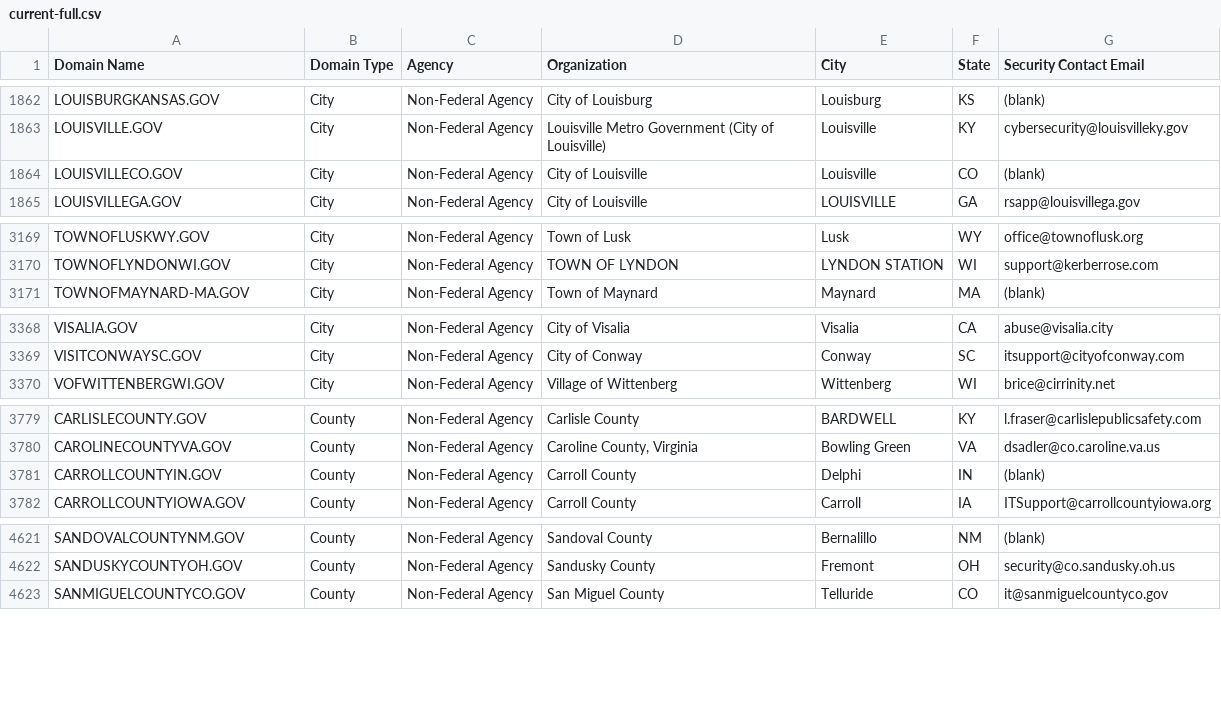
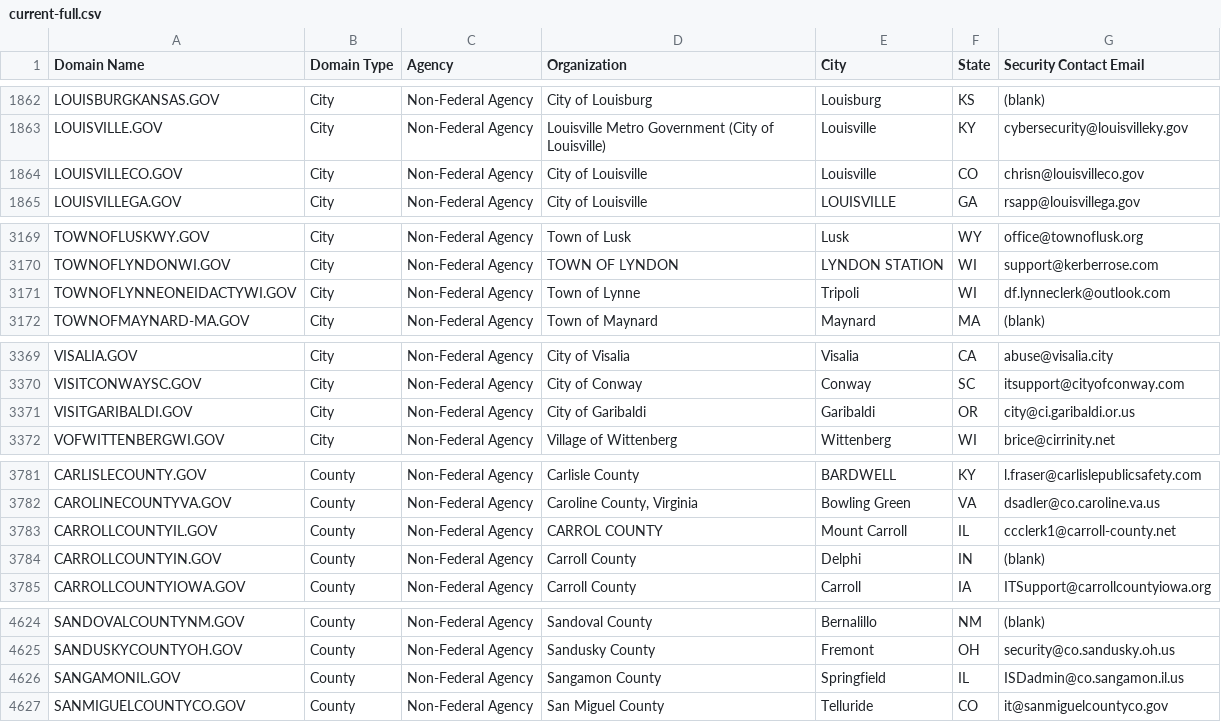
Before and after one commit to climber-girl/dotgov-data, a CSV file: current-full.csv, drawn as a sheet; only a part is shown, gaps mark what is left out.

Commit message:
Flat: latest data (2022-04-13T06:28:53.479Z) {   "date": "2022-04-13T06:28:53.479Z",   "files": [     {       "name": "current-full.csv",       "deltaBytes": 420,       "source": "https://domains.dotgov.gov/dotgov-web/publicreports/current-full"     }   ] }

```diff
--- a/current-full.csv
+++ b/current-full.csv
@@ -1863,3 +1863,3 @@ LOUISBURGKANSAS.GOV,City,Non-Federal Agency,City of Louisburg,Louisburg,KS,(blan
 LOUISVILLE.GOV,City,Non-Federal Agency,Louisville Metro Government (City of Louisville),Louisville,KY,cybersecurity@louisvilleky.gov
-LOUISVILLECO.GOV,City,Non-Federal Agency,City of Louisville,Louisville,CO,(blank)
+LOUISVILLECO.GOV,City,Non-Federal Agency,City of Louisville,Louisville,CO,chrisn@louisvilleco.gov
 LOUISVILLEGA.GOV,City,Non-Federal Agency,City of Louisville,LOUISVILLE,GA,rsapp@louisvillega.gov
@@ -3170,2 +3170,3 @@ TOWNOFLUSKWY.GOV,City,Non-Federal Agency,Town of Lusk,Lusk,WY,office@townoflusk.
 TOWNOFLYNDONWI.GOV,City,Non-Federal Agency,TOWN OF LYNDON,LYNDON STATION,WI,support@kerberrose.com
+TOWNOFLYNNEONEIDACTYWI.GOV,City,Non-Federal Agency,Town of Lynne,Tripoli,WI,df.lynneclerk@outlook.com
 TOWNOFMAYNARD-MA.GOV,City,Non-Federal Agency,Town of Maynard,Maynard,MA,(blank)
@@ -3369,2 +3370,3 @@ VISALIA.GOV,City,Non-Federal Agency,City of Visalia,Visalia,CA,abuse@visalia.cit
 VISITCONWAYSC.GOV,City,Non-Federal Agency,City of Conway,Conway,SC,itsupport@cityofconway.com
+VISITGARIBALDI.GOV,City,Non-Federal Agency,City of Garibaldi,Garibaldi,OR,city@ci.garibaldi.or.us
 VOFWITTENBERGWI.GOV,City,Non-Federal Agency,Village of Wittenberg,Wittenberg,WI,brice@cirrinity.net
@@ -3780,2 +3782,3 @@ CARLISLECOUNTY.GOV,County,Non-Federal Agency,Carlisle County,BARDWELL,KY,l.frase
 CAROLINECOUNTYVA.GOV,County,Non-Federal Agency,"Caroline County, Virginia",Bowling Green,VA,dsadler@co.caroline.va.us
+CARROLLCOUNTYIL.GOV,County,Non-Federal Agency,CARROL COUNTY,Mount Carroll,IL,ccclerk1@carroll-county.net
 CARROLLCOUNTYIN.GOV,County,Non-Federal Agency,Carroll County,Delphi,IN,(blank)
@@ -4622,2 +4625,3 @@ SANDOVALCOUNTYNM.GOV,County,Non-Federal Agency,Sandoval County,Bernalillo,NM,(bl
 SANDUSKYCOUNTYOH.GOV,County,Non-Federal Agency,Sandusky County,Fremont,OH,security@co.sandusky.oh.us
+SANGAMONIL.GOV,County,Non-Federal Agency,Sangamon County,Springfield,IL,ISDadmin@co.sangamon.il.us
 SANMIGUELCOUNTYCO.GOV,County,Non-Federal Agency,San Miguel County,Telluride,CO,it@sanmiguelcountyco.gov
```
